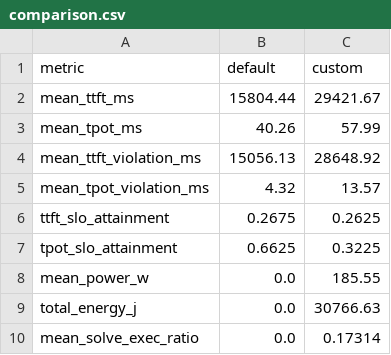
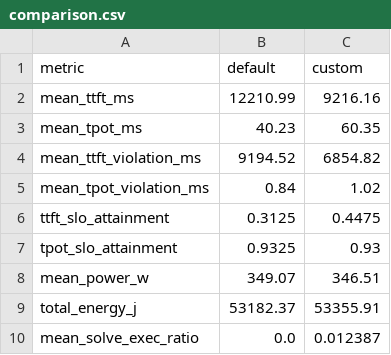
Before and after one commit to THUlqs15/energy_efficient_LLM_scheduling, a CSV file: results/demo/comparison.csv, drawn as a sheet.

```diff
--- a/results/demo/comparison.csv
+++ b/results/demo/comparison.csv
@@ -1,10 +1,10 @@
 metric,default,custom
-mean_ttft_ms,15804.44,29421.67
-mean_tpot_ms,40.26,57.99
-mean_ttft_violation_ms,15056.13,28648.92
-mean_tpot_violation_ms,4.32,13.57
-ttft_slo_attainment,0.2675,0.2625
-tpot_slo_attainment,0.6625,0.3225
-mean_power_w,0.0,185.55
-total_energy_j,0.0,30766.63
-mean_solve_exec_ratio,0.0,0.17314
+mean_ttft_ms,12210.99,9216.16
+mean_tpot_ms,40.23,60.35
+mean_ttft_violation_ms,9194.52,6854.82
+mean_tpot_violation_ms,0.84,1.02
+ttft_slo_attainment,0.3125,0.4475
+tpot_slo_attainment,0.9325,0.93
+mean_power_w,349.07,346.51
+total_energy_j,53182.37,53355.91
+mean_solve_exec_ratio,0.0,0.012387
```
Also changed, not shown: results/demo/power_custom.csv, 23 other files.
